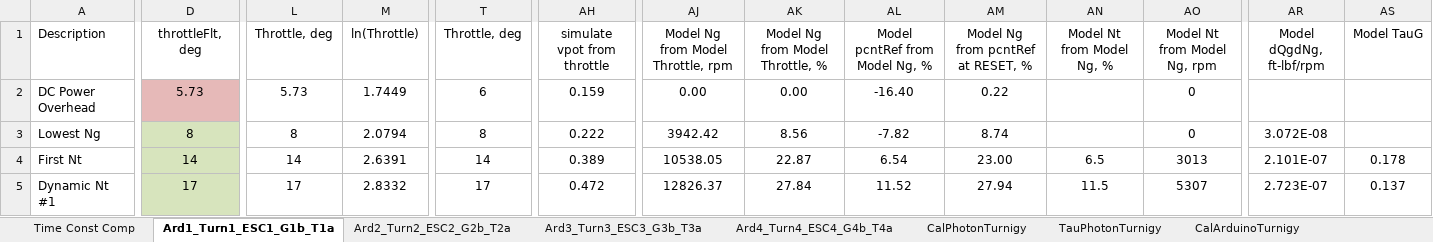
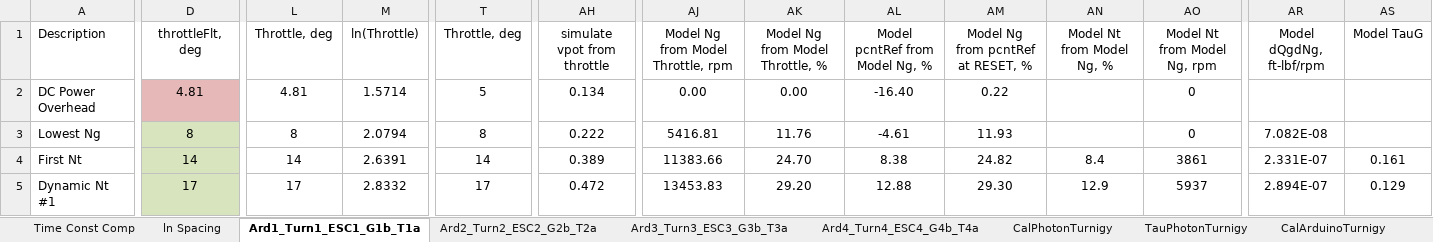
Before and after one commit to davegutz/ESC, an Excel workbook: myESC-Particle-DEV/saves/calibration20161207.xlsx, sheet Ard1_Turn1_ESC1_G1b_T1a, drawn as a sheet; only a part is shown, gaps mark what is left out; values as stored, in another font and other column widths than the file's, no borders; charts and pictures not drawn; the diff covers the shown part only; the diff names each change by its address in the sheet, - before the commit and + after, or states it on an @@ line.

Commit message:
recal photon for non-linear throttle end

```diff
--- a/myESC-Particle-DEV/saves/calibration20161207.xlsx (sheet Ard1_Turn1_ESC1_G1b_T1a)
+++ b/myESC-Particle-DEV/saves/calibration20161207.xlsx (sheet Ard1_Turn1_ESC1_G1b_T1a)
+sheet tab: ln Spacing
-D2 (throttleFlt, deg): 5.73
+D2 (throttleFlt, deg): 4.81
-L2 (Throttle, deg): 5.73
+L2 (Throttle, deg): 4.81
-M2 (ln(Throttle)): 1.7449
+M2 (ln(Throttle)): 1.5714
-T2 (Throttle, deg): 6
+T2 (Throttle, deg): 5
-AH2 (simulate vpot from throttle): 0.159
+AH2 (simulate vpot from throttle): 0.134
-AJ3: 3942.42
+AJ3: 5416.81
-AK3 (Model Ng from Model Throttle, %): 8.56
+AK3 (Model Ng from Model Throttle, %): 11.76
-AL3 (Model pcntRef from Model Ng, %): -7.82
+AL3 (Model pcntRef from Model Ng, %): -4.61
-AM3: 8.74
+AM3: 11.93
-AR3 (Model dQgdNg, ft-lbf/rpm): 3.072E-08
+AR3 (Model dQgdNg, ft-lbf/rpm): 7.082E-08
-AJ4: 10538.05
+AJ4: 11383.66
-AK4 (Model Ng from Model Throttle, %): 22.87
+AK4 (Model Ng from Model Throttle, %): 24.70
-AL4 (Model pcntRef from Model Ng, %): 6.54
+AL4 (Model pcntRef from Model Ng, %): 8.38
-AM4: 23.00
+AM4: 24.82
-AN4 (Model Nt from Model Ng, %): 6.5
+AN4 (Model Nt from Model Ng, %): 8.4
-AO4 (Model Nt from Model Ng, rpm): 3013
+AO4 (Model Nt from Model Ng, rpm): 3861
-AR4 (Model dQgdNg, ft-lbf/rpm): 2.101E-07
+AR4 (Model dQgdNg, ft-lbf/rpm): 2.331E-07
-AS4 (Model TauG): 0.178
+AS4 (Model TauG): 0.161
-AJ5: 12826.37
+AJ5: 13453.83
-AK5 (Model Ng from Model Throttle, %): 27.84
+AK5 (Model Ng from Model Throttle, %): 29.20
-AL5 (Model pcntRef from Model Ng, %): 11.52
+AL5 (Model pcntRef from Model Ng, %): 12.88
-AM5: 27.94
+AM5: 29.30
-AN5 (Model Nt from Model Ng, %): 11.5
+AN5 (Model Nt from Model Ng, %): 12.9
-AO5 (Model Nt from Model Ng, rpm): 5307
+AO5 (Model Nt from Model Ng, rpm): 5937
-AR5 (Model dQgdNg, ft-lbf/rpm): 2.723E-07
+AR5 (Model dQgdNg, ft-lbf/rpm): 2.894E-07
-AS5 (Model TauG): 0.137
+AS5 (Model TauG): 0.129
```
Also changed, not shown: 2 added rows, 2 removed rows, 112 edited cells and cell formats elsewhere in this sheet, sheet CalPhotonTurnigy, formulas that keep their value, charts or pictures, 2 other files.
